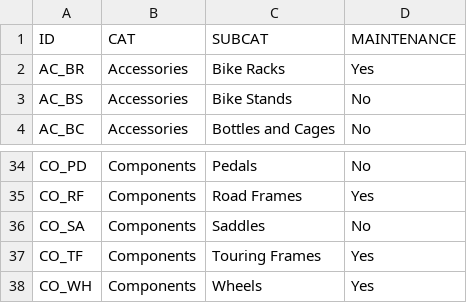
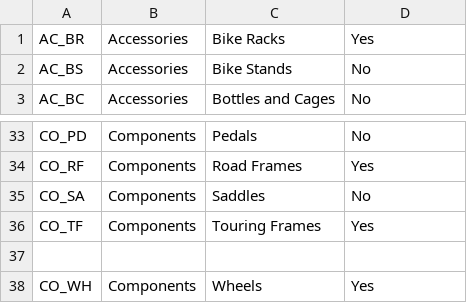
Before and after one commit to diogoo-lemos/data-warehouse-project, a CSV file: datasets/source_erp/PX_CAT_G1V2.csv, drawn as a sheet; only a part is shown, gaps mark what is left out.

Commit message:
Update PX_CAT_G1V2.csv

```diff
--- a/datasets/source_erp/PX_CAT_G1V2.csv
+++ b/datasets/source_erp/PX_CAT_G1V2.csv
@@ -1,2 +1 @@
-ID,CAT,SUBCAT,MAINTENANCE
 AC_BR,Accessories,Bike Racks,Yes
@@ -37,2 +36,3 @@ CO_SA,Components,Saddles,No
 CO_TF,Components,Touring Frames,Yes
+
 CO_WH,Components,Wheels,Yes
```
